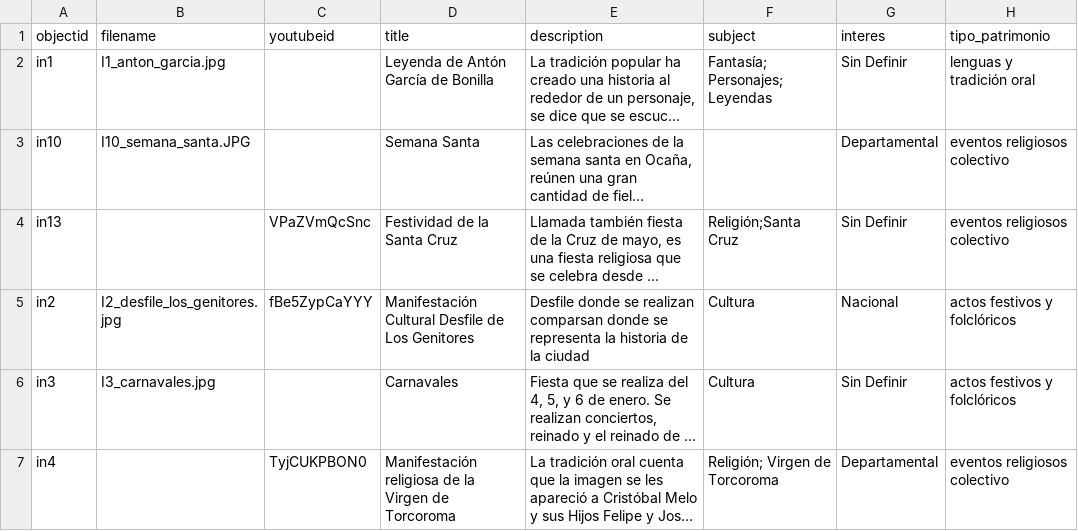
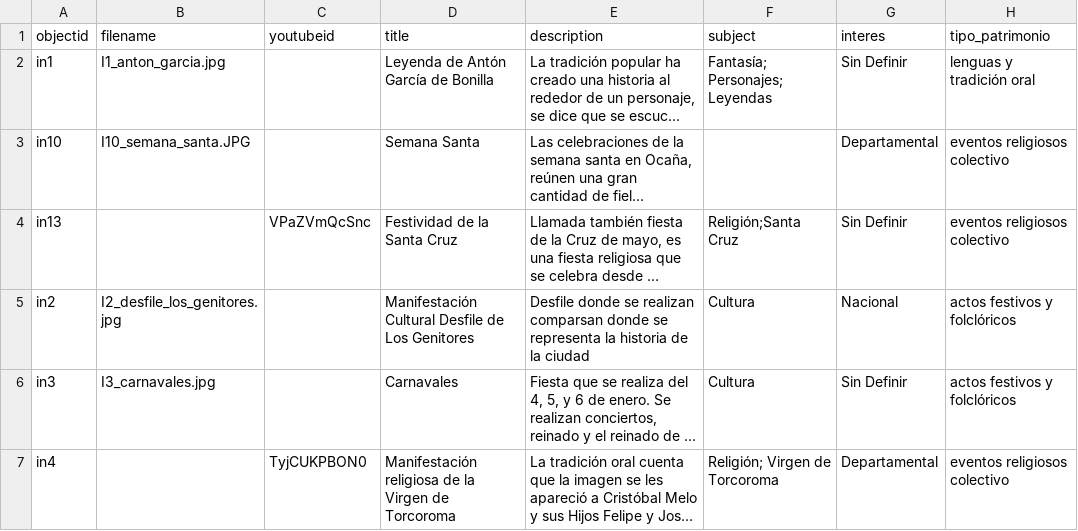
Before and after one commit to pamina9/prueba-patri, a CSV file: _data/patrimonio.csv, drawn as a sheet; only a part is shown; long unchanged cells end in …; the diff names each change by its address in the sheet, - before the commit and + after, or states it on an @@ line.

Commit message:
Update patrimonio.csv

```diff
--- a/_data/patrimonio.csv
+++ b/_data/patrimonio.csv
-C5 (youtubeid): fBe5ZypCaYYY
+C5 (youtubeid): (empty)
```
